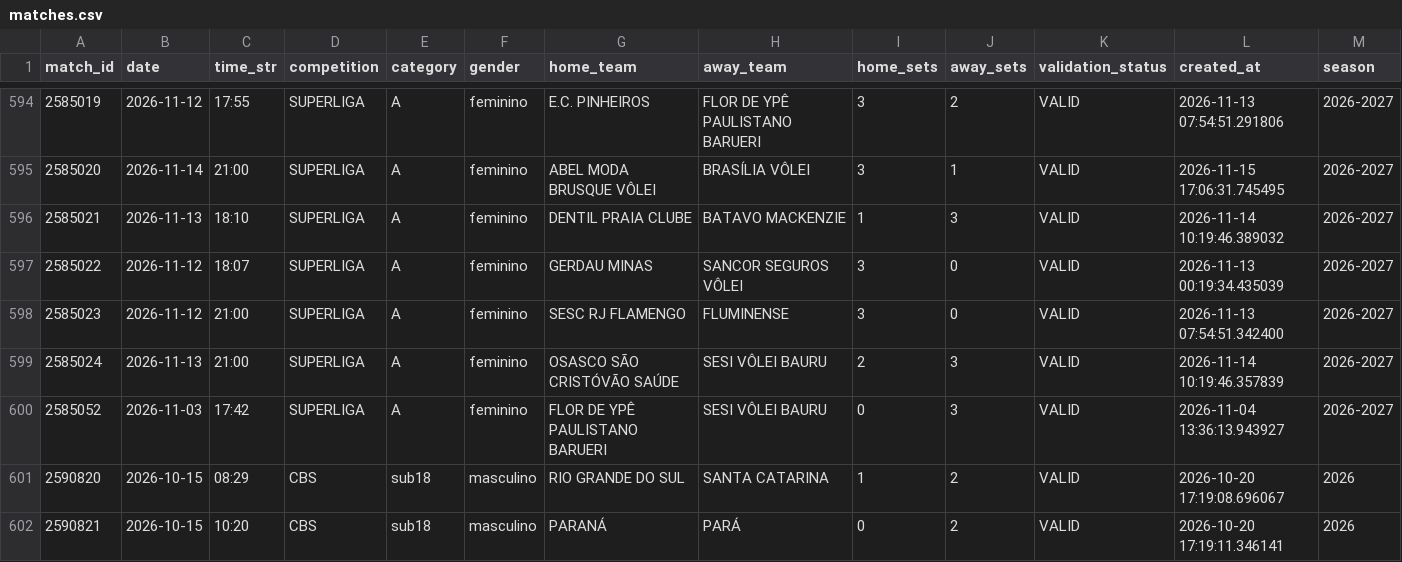
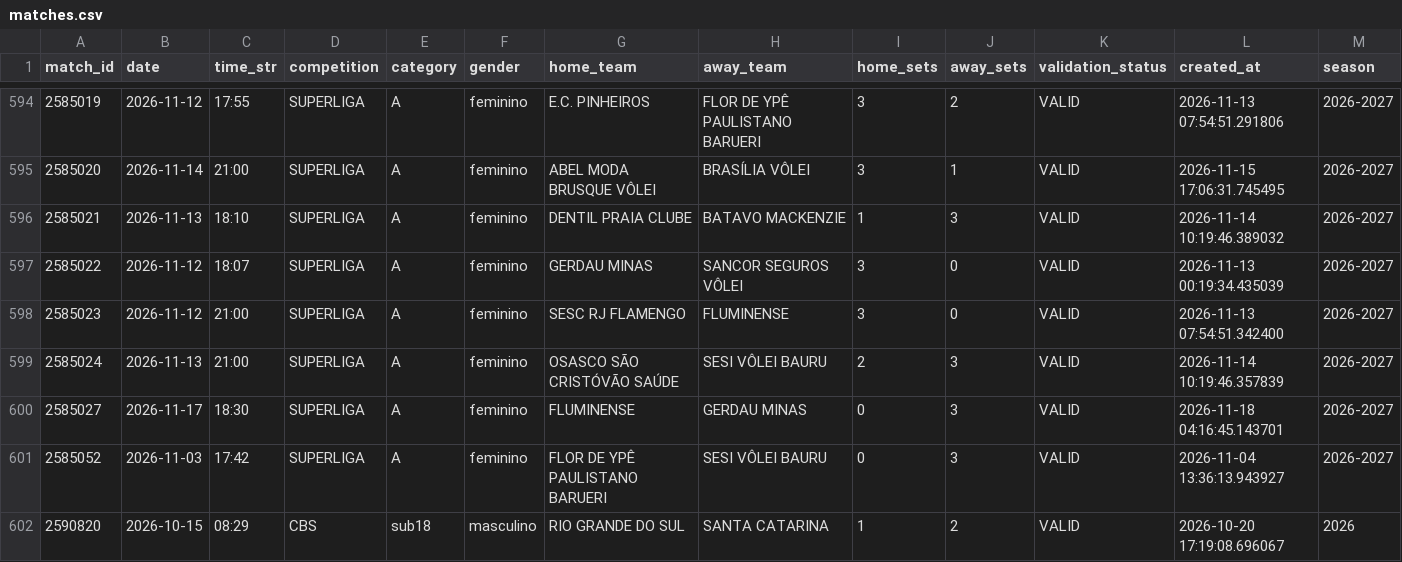
Before and after one commit to lucaaregis4r-ops/Dados-Voleibr, a CSV file: exports/matches.csv, drawn as a sheet; only a part is shown, gaps mark what is left out; the shorter side is filled out with more unchanged rows; the diff names each change by its address in the sheet, - before the commit and + after, or states it on an @@ line.

```diff
--- a/exports/matches.csv
+++ b/exports/matches.csv
+row 600: 2585027 | 2026-11-17 | 18:30 | SUPERLIGA | A | feminino | FLUMINENSE | GERDAU MINAS | 0 | 3 | VALID | 2026-11-18 04:16:45.143701 | 2026-2027
```
Also changed, not shown: exports/players.csv, exports/rankings_serve.csv, 39 other files.
